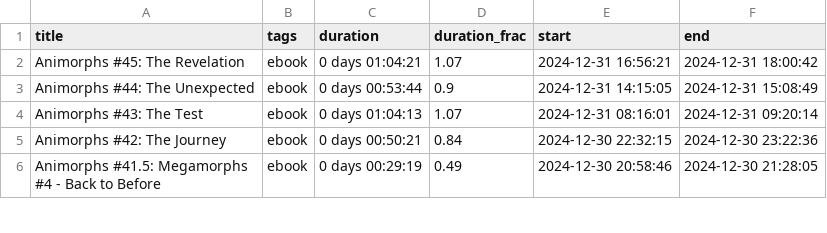
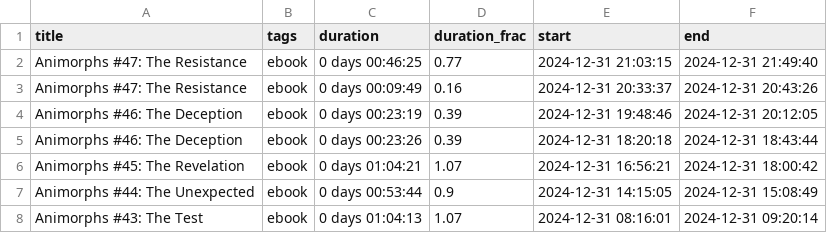
Before and after one commit to MrGeislinger/victorsothervector, a CSV file: data/reading/all_reading-clean.csv, drawn as a sheet; only a part is shown; the shorter side is filled out with more unchanged rows; the diff names each change by its address in the sheet, - before the commit and + after, or states it on an @@ line.

Commit message:
Reading data up to 20241231

```diff
--- a/data/reading/all_reading-clean.csv
+++ b/data/reading/all_reading-clean.csv
+row 2: Animorphs #47: The Resistance | ebook | 0 days 00:46:25 | 0.77 | 2024-12-31 21:03:15 | 2024-12-31 21:49:40
+row 3: Animorphs #47: The Resistance | ebook | 0 days 00:09:49 | 0.16 | 2024-12-31 20:33:37 | 2024-12-31 20:43:26
+row 4: Animorphs #46: The Deception | ebook | 0 days 00:23:19 | 0.39 | 2024-12-31 19:48:46 | 2024-12-31 20:12:05
+row 5: Animorphs #46: The Deception | ebook | 0 days 00:23:26 | 0.39 | 2024-12-31 18:20:18 | 2024-12-31 18:43:44
```
